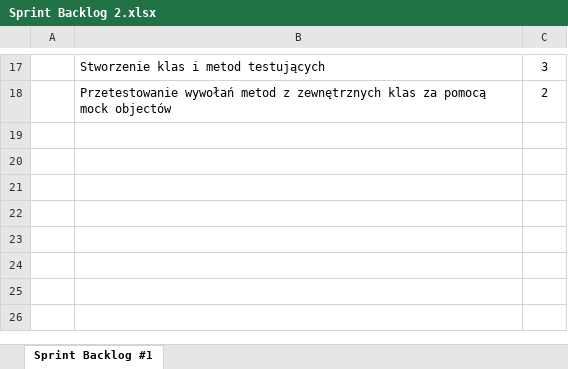
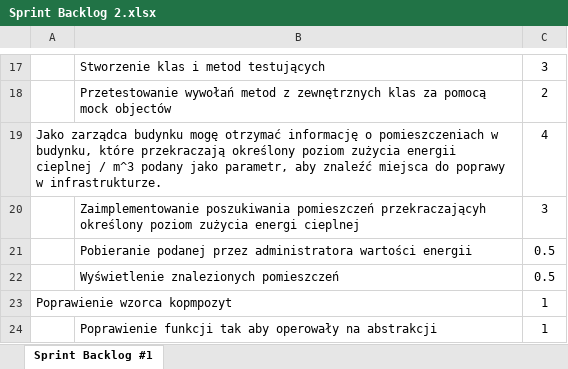
Before and after one commit to JanCiechan/IO_Sprinters, an Excel workbook: Sprint Backlog 2.xlsx, sheet Sprint Backlog #1, drawn as a sheet; only a part is shown, gaps mark what is left out; values as stored, in another font and other column widths than the file's, no borders; table styles not drawn; the diff names each change by its address in the sheet, - before the commit and + after, or states it on an @@ line.

Commit message:
Poprawki na podstawie retrospektywi Sprintu 1
Dodanie nieukończonego punktu z pierwszego sprintu,
Dodanie punktu o poprawie kompozytu.

```diff
--- a/Sprint Backlog 2.xlsx (sheet Sprint Backlog #1)
+++ b/Sprint Backlog 2.xlsx (sheet Sprint Backlog #1)
+row 19: Jako zarządca budynku mogę otrzymać informację o pomieszczeniach w budynku, które przekraczają określony poziom zużycia energii cieplnej / m^3 podany jako parametr, aby znaleźć miejsca do poprawy w infrastrukturze. |  | 4
+row 20:  | Zaimplementowanie poszukiwania pomieszczeń przekraczającyh określony poziom zużycia energi cieplnej | 3
+row 21:  | Pobieranie podanej przez administratora wartości energii | 0.5
+row 22:  | Wyświetlenie znalezionych pomieszczeń | 0.5
+row 23: Poprawienie wzorca kopmpozyt |  | 1
+row 24:  | Poprawienie funkcji tak aby operowały na abstrakcji | 1
```
